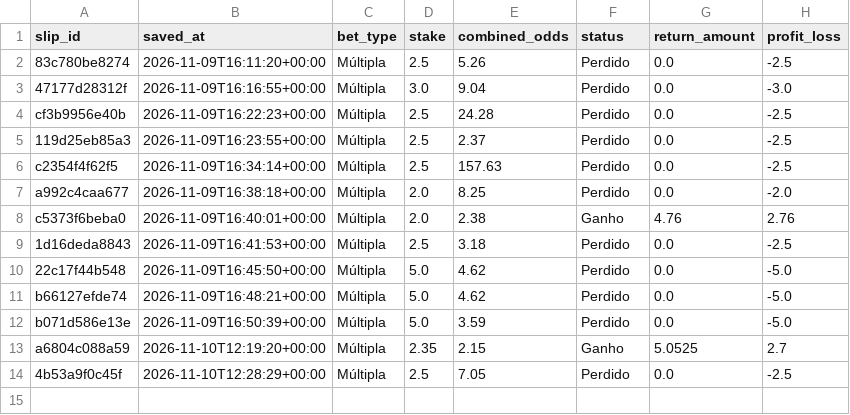
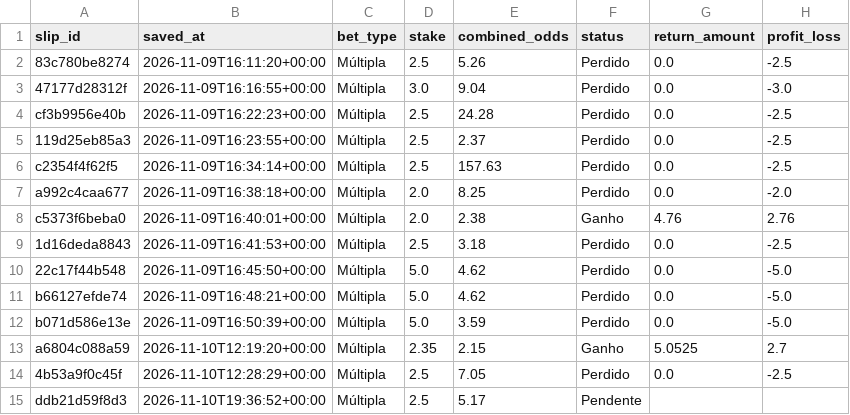
Before and after one commit to lmdpires/nba-lab-pro, a CSV file: nba_bet_slips.csv, drawn as a sheet.

```diff
--- a/nba_bet_slips.csv
+++ b/nba_bet_slips.csv
@@ -14 +14,2 @@ a6804c088a59,2026-11-10T12:19:20+00:00,Múltipla,2.35,2.15,Ganho,5.0525,2.7
 4b53a9f0c45f,2026-11-10T12:28:29+00:00,Múltipla,2.5,7.05,Perdido,0.0,-2.5
+ddb21d59f8d3,2026-11-10T19:36:52+00:00,Múltipla,2.5,5.17,Pendente,,
```
Also changed, not shown: nba_bet_selections.csv.
